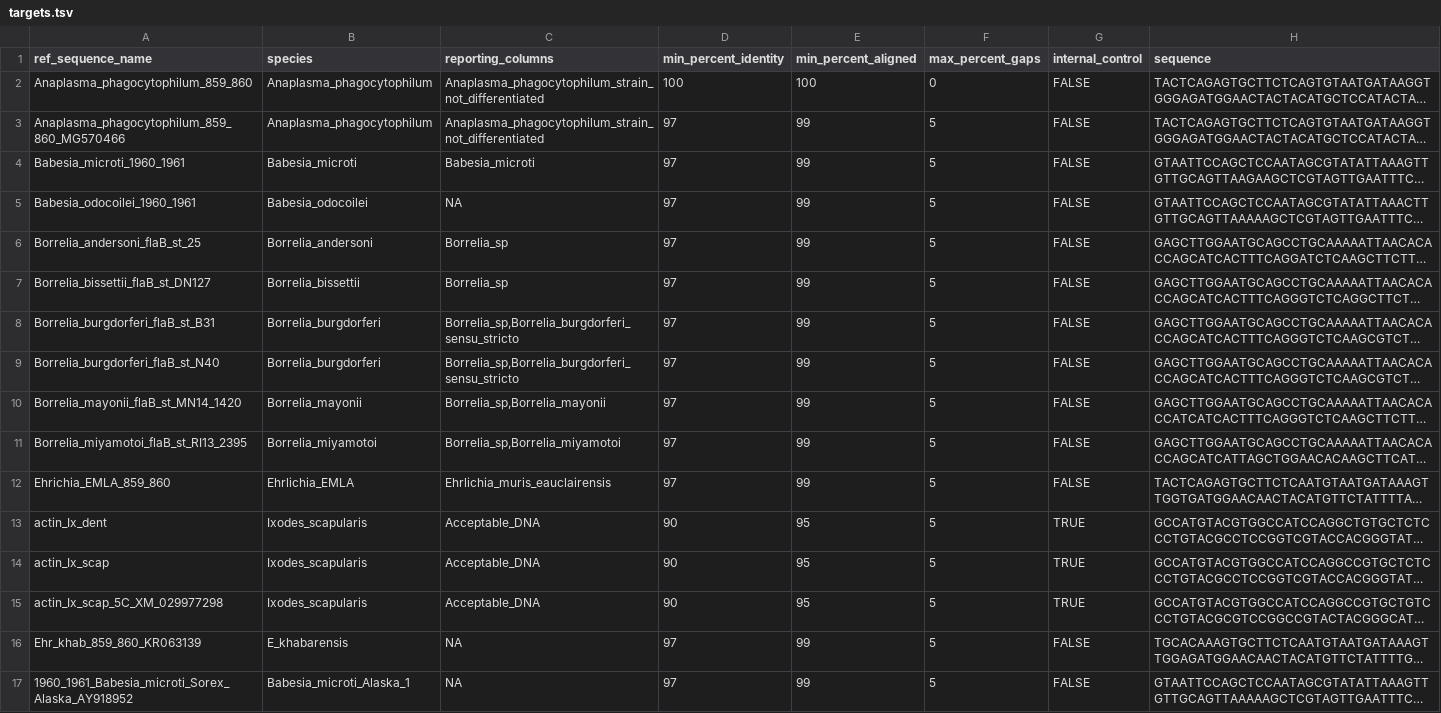
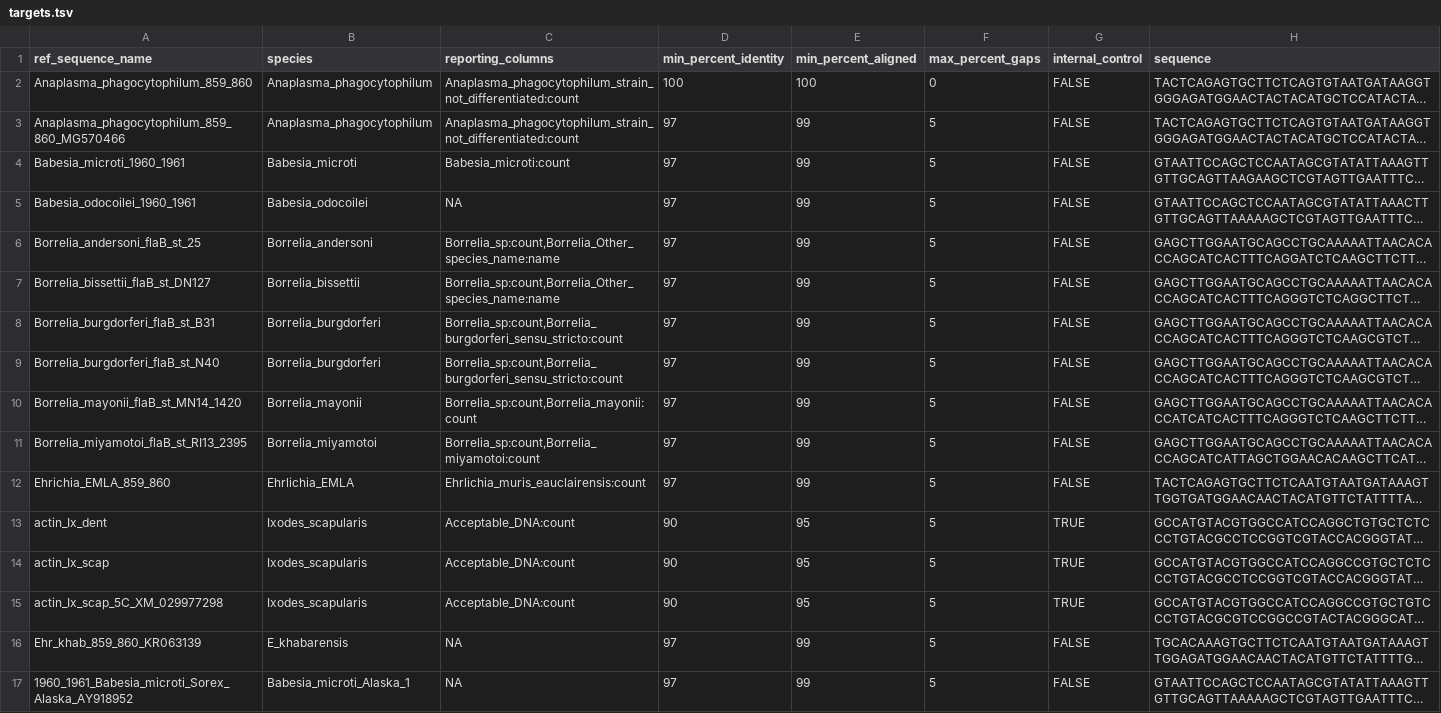
Before and after one commit to stenglein-lab/tick_surveillance, a TSV file: refseq/targets.tsv, drawn as a sheet; only a part is shown; long unchanged cells end in …; the diff names each change by its address in the sheet, - before the commit and + after, or states it on an @@ line.

Commit message:
add code to populate Borrelia_Other_species_name column and other name-based columsn - to address issue #4

```diff
--- a/refseq/targets.tsv
+++ b/refseq/targets.tsv
-C2:C3 (reporting_columns): Anaplasma_phagocytophilum_strain_not_differentiated
+C2:C3 (reporting_columns): Anaplasma_phagocytophilum_strain_not_differentiated:count
-C4 (reporting_columns): Babesia_microti
+C4 (reporting_columns): Babesia_microti:count
-C6:C7 (reporting_columns): Borrelia_sp
+C6:C7 (reporting_columns): Borrelia_sp:count,Borrelia_Other_species_name:name
-C8:C9 (reporting_columns): Borrelia_sp,Borrelia_burgdorferi_sensu_stricto
+C8:C9 (reporting_columns): Borrelia_sp:count,Borrelia_burgdorferi_sensu_stricto:count
-C10 (reporting_columns): Borrelia_sp,Borrelia_mayonii
+C10 (reporting_columns): Borrelia_sp:count,Borrelia_mayonii:count
-C11 (reporting_columns): Borrelia_sp,Borrelia_miyamotoi
+C11 (reporting_columns): Borrelia_sp:count,Borrelia_miyamotoi:count
-C12 (reporting_columns): Ehrlichia_muris_eauclairensis
+C12 (reporting_columns): Ehrlichia_muris_eauclairensis:count
-C13:C15 (reporting_columns): Acceptable_DNA
+C13:C15 (reporting_columns): Acceptable_DNA:count
```
Also changed, not shown: 2 other files.
